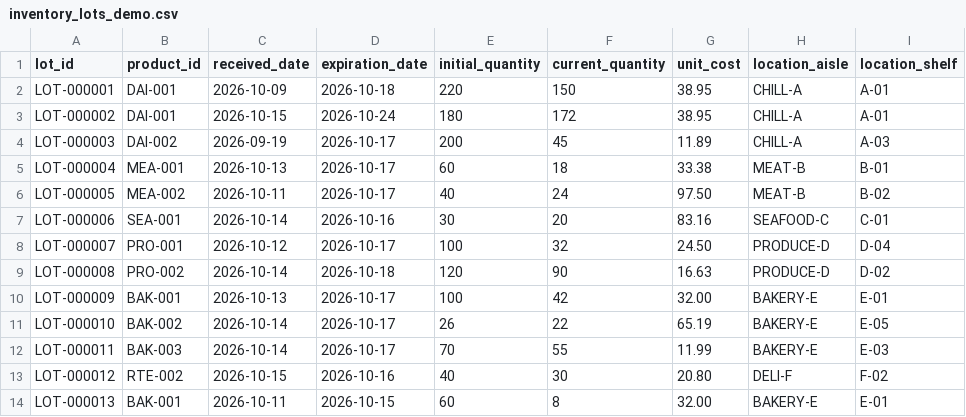
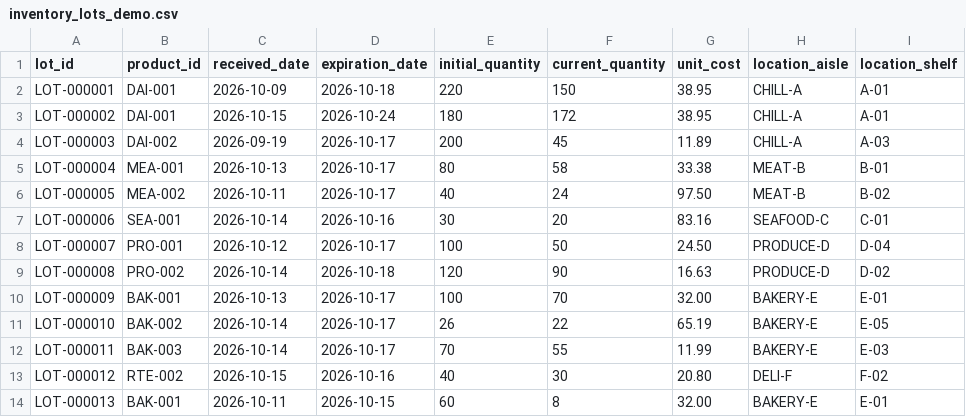
Before and after one commit to pawarit-pun/No-Waste-Bro, a CSV file: AI/risk_forecaster/data/mock_v3/inventory_lots_demo.csv, drawn as a sheet; only a part is shown; the diff names each change by its address in the sheet, - before the commit and + after, or states it on an @@ line.

```diff
--- a/AI/risk_forecaster/data/mock_v3/inventory_lots_demo.csv
+++ b/AI/risk_forecaster/data/mock_v3/inventory_lots_demo.csv
-E5 (initial_quantity): 60
+E5 (initial_quantity): 80
-F5 (current_quantity): 18
+F5 (current_quantity): 58
-F8 (current_quantity): 32
+F8 (current_quantity): 50
-F10 (current_quantity): 42
+F10 (current_quantity): 70
```
Also changed, not shown: AI/risk_forecaster/data/mock_v3/lot_daily.csv, AI/risk_forecaster/data/mock_v3/product_daily.csv, 9 other files.
